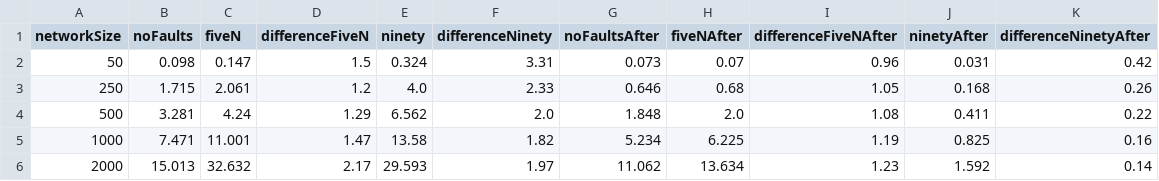
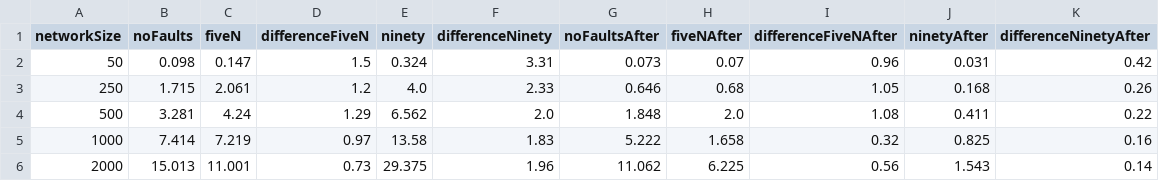
Before and after one commit to PerFuchs/safra-termination-detection-fault-tolerant, a CSV file: report/figures/total-times-faulty.csv, drawn as a sheet.

```diff
--- a/report/figures/total-times-faulty.csv
+++ b/report/figures/total-times-faulty.csv
@@ -4,3 +4,3 @@ networkSize,noFaults,fiveN,differenceFiveN,ninety,differenceNinety,noFaultsAfter
 500,3.281,4.24,1.29,6.562,2.0,1.848,2.0,1.08,0.411,0.22
-1000,7.471,11.001,1.47,13.58,1.82,5.234,6.225,1.19,0.825,0.16
-2000,15.013,32.632,2.17,29.593,1.97,11.062,13.634,1.23,1.592,0.14
+1000,7.414,7.219,0.97,13.58,1.83,5.222,1.658,0.32,0.825,0.16
+2000,15.013,11.001,0.73,29.375,1.96,11.062,6.225,0.56,1.543,0.14
```
Also changed, not shown: report/figures/processing-times-faulty.csv, report/figures/processing-times.csv, 16 other files.
